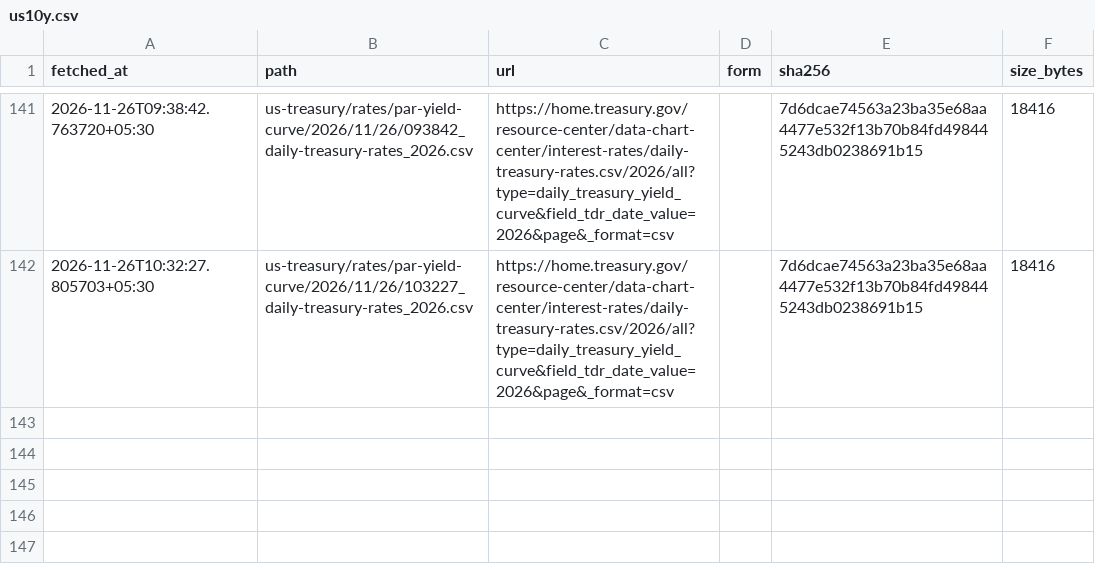
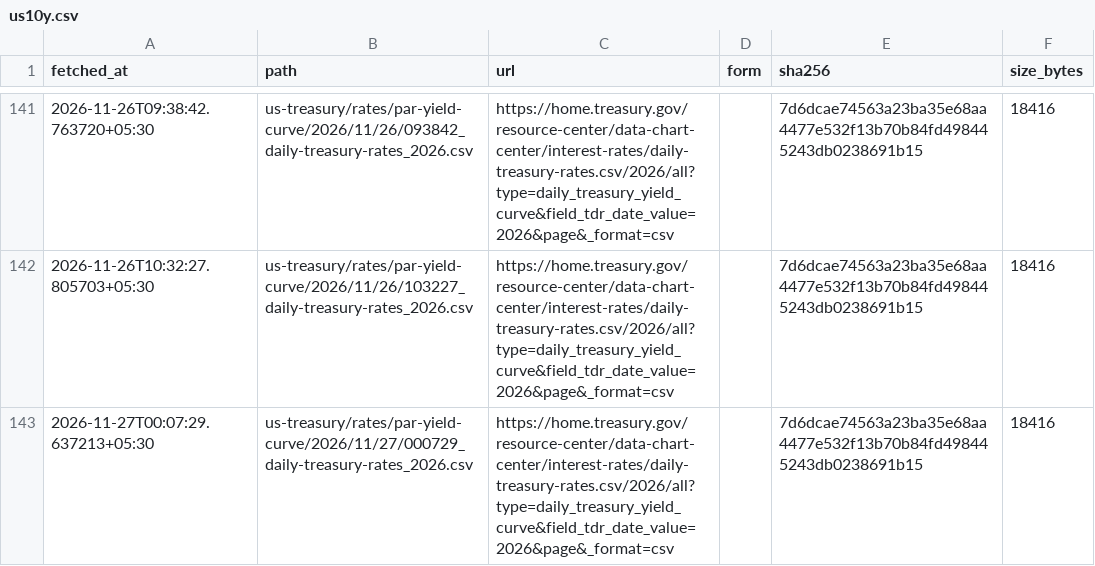
Before and after one commit to exepex/omenix-ingestion, a CSV file: research/data/manifests/global-cues/us10y.csv, drawn as a sheet; only a part is shown, gaps mark what is left out.

```diff
--- a/research/data/manifests/global-cues/us10y.csv
+++ b/research/data/manifests/global-cues/us10y.csv
@@ -142 +142,2 @@ fetched_at,path,url,form,sha256,size_bytes
 2026-11-26T10:32:27.805703+05:30,us-treasury/rates/par-yield-curve/2026/11/26/103227_daily-treasury-rates_2026.csv,https://home.treasury.gov/resource-center/data-chart-center/interest-rates/daily-treasury-rates.csv/2026/all?type=daily_treasury_yield_curve&field_tdr_date_value=2026&page&_format=csv,,7d6dcae74563a23ba35e68aa4477e532f13b70b84fd498445243db0238691b15,18416
+2026-11-27T00:07:29.637213+05:30,us-treasury/rates/par-yield-curve/2026/11/27/000729_daily-treasury-rates_2026.csv,https://home.treasury.gov/resource-center/data-chart-center/interest-rates/daily-treasury-rates.csv/2026/all?type=daily_treasury_yield_curve&field_tdr_date_value=2026&page&_format=csv,,7d6dcae74563a23ba35e68aa4477e532f13b70b84fd498445243db0238691b15,18416
```
Also changed, not shown: research/data/manifests/global-cues/eurostoxx50_yahoo.csv, research/data/manifests/global-cues/nasdaq100.csv, 25 other files.
